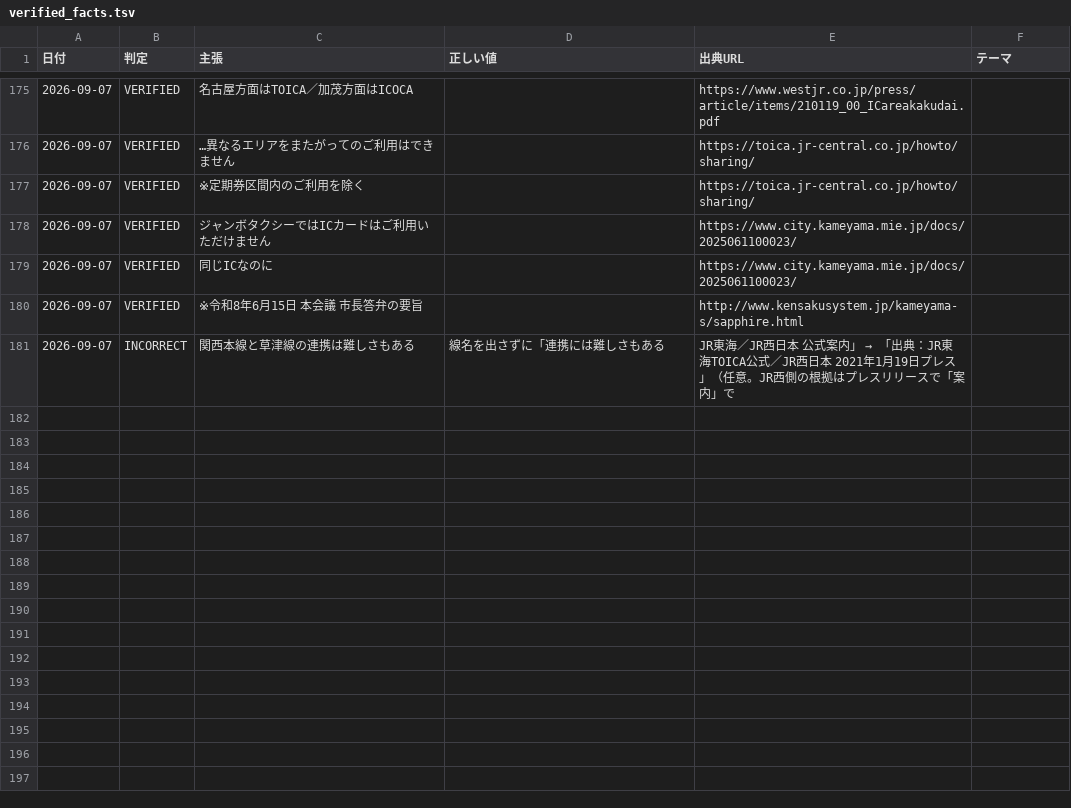
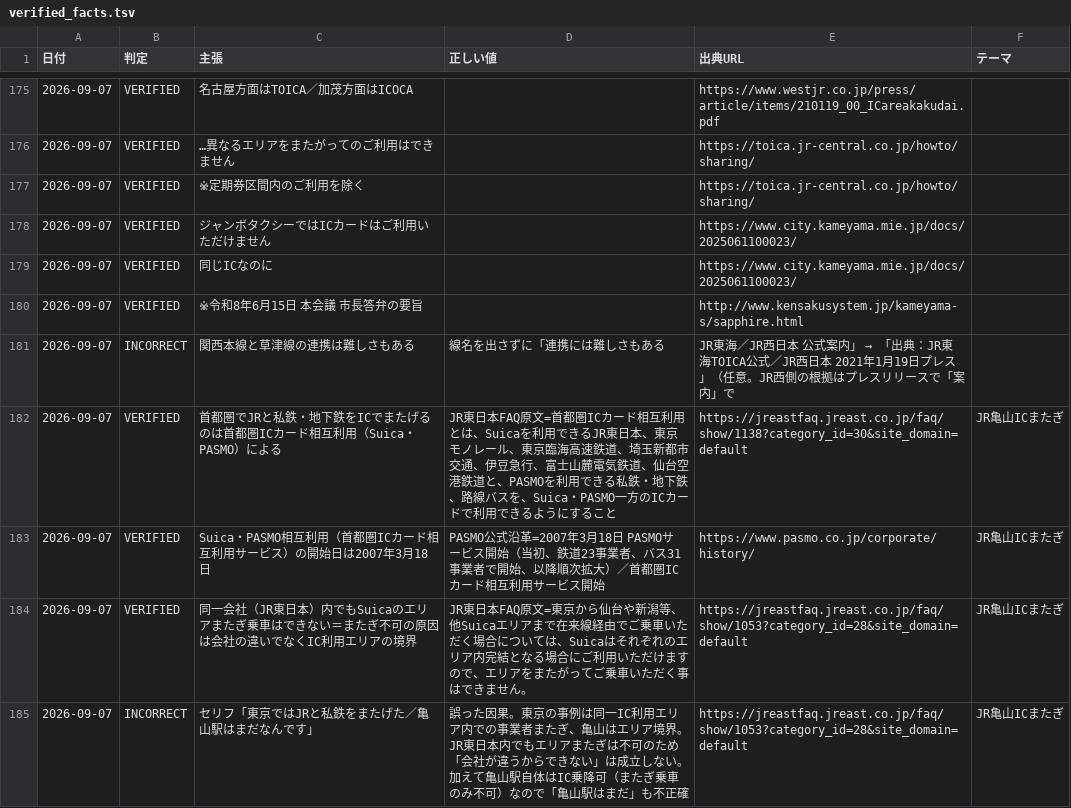
Before and after one commit to thiguchi125-debug/claude-config, a TSV file: backup/agents/knowledge/fact_ledger/verified_facts.tsv, drawn as a sheet; only a part is shown, gaps mark what is left out; the diff names each change by its address in the sheet, - before the commit and + after, or states it on an @@ line.

```diff
--- a/backup/agents/knowledge/fact_ledger/verified_facts.tsv
+++ b/backup/agents/knowledge/fact_ledger/verified_facts.tsv
+row 182: 2026-09-07 | VERIFIED | 首都圏でJRと私鉄・地下鉄をICでまたげるのは首都圏ICカード相互利用（Suica・PASMO）による | JR東日本FAQ原文=首都圏ICカード相互利用とは、Suicaを利用できるJR東日本、東京モノレール、東京臨海高速鉄道、埼玉新都市交通、伊豆急行、富士山麓電気鉄道、仙台空港鉄道と、PASMOを利用できる私鉄・地下鉄、路線バスを、Suica・PASMO一方のICカードで利用できるようにすること | https://jreastfaq.jreast.co.jp/faq/show/1138?category_id=30&site_domain=default | JR亀山ICまたぎ
+row 183: 2026-09-07 | VERIFIED | Suica・PASMO相互利用（首都圏ICカード相互利用サービス）の開始日は2007年3月18日 | PASMO公式沿革=2007年3月18日 PASMOサービス開始（当初、鉄道23事業者、バス31事業者で開始、以降順次拡大）／首都圏ICカード相互利用サービス開始 | https://www.pasmo.co.jp/corporate/history/ | JR亀山ICまたぎ
+row 184: 2026-09-07 | VERIFIED | 同一会社（JR東日本）内でもSuicaのエリアまたぎ乗車はできない＝またぎ不可の原因は会社の違いでなくIC利用エリアの境界 | JR東日本FAQ原文=東京から仙台や新潟等、他Suicaエリアまで在来線経由でご乗車いただく場合については、Suicaはそれぞれのエリア内完結となる場合にご利用いただけますので、エリアをまたがってご乗車いただく事はできません。 | https://jreastfaq.jreast.co.jp/faq/show/1053?category_id=28&site_domain=default | JR亀山ICまたぎ
+row 185: 2026-09-07 | INCORRECT | セリフ「東京ではJRと私鉄をまたげた／亀山駅はまだなんです」 | 誤った因果。東京の事例は同一IC利用エリア内での事業者またぎ、亀山はエリア境界。JR東日本内でもエリアまたぎは不可のため「会社が違うからできない」は成立しない。加えて亀山駅自体はIC乗降可（またぎ乗車のみ不可）なので「亀山駅はまだ」も不正確 | https://jreastfaq.jreast.co.jp/faq/show/1053?category_id=28&site_domain=default | JR亀山ICまたぎ
```
Also changed, not shown: 3 other files.
